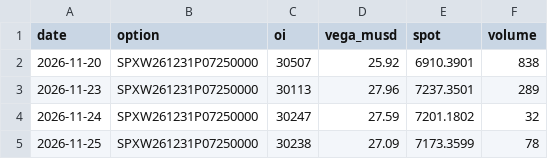
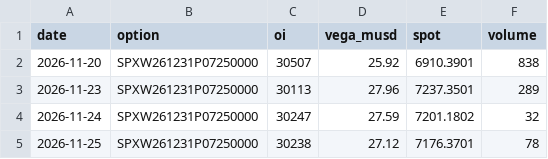
Before and after one commit to nunomoliveira01/gex-tracker, a CSV file: data/oi_watch.csv, drawn as a sheet.

```diff
--- a/data/oi_watch.csv
+++ b/data/oi_watch.csv
@@ -4,2 +4,2 @@ date,option,oi,vega_musd,spot,volume
 2026-11-24,SPXW261231P07250000,30247,27.59,7201.1802,32
-2026-11-25,SPXW261231P07250000,30238,27.09,7173.3599,78
+2026-11-25,SPXW261231P07250000,30238,27.12,7176.3701,78
```
Also changed, not shown: data/NQ_history.csv, data/SPY_history.csv, 4 other files.
